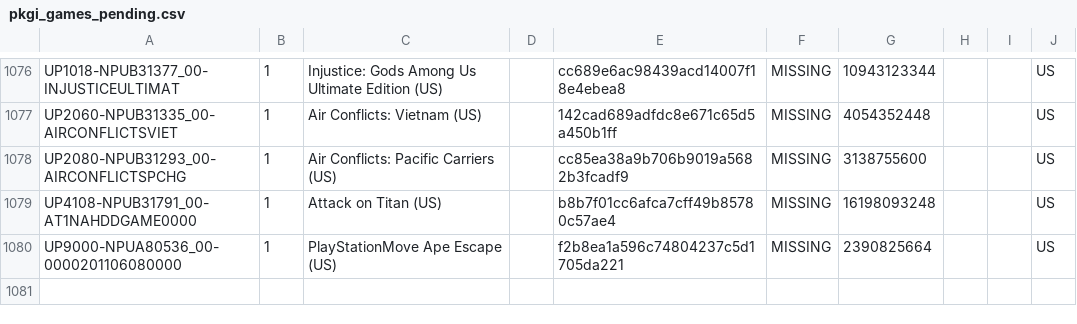
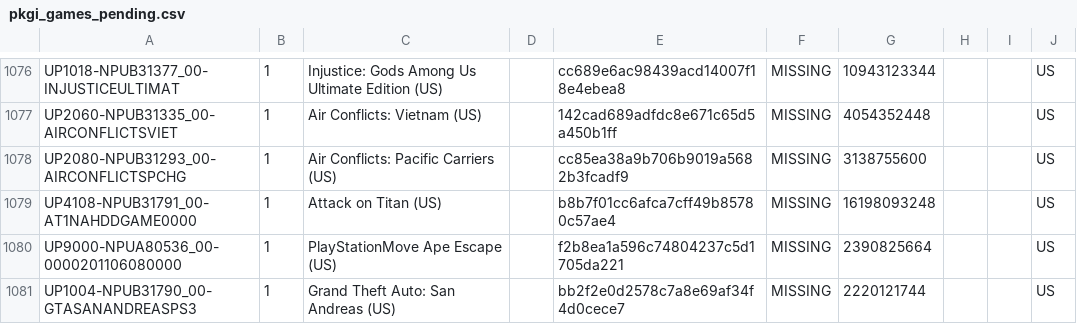
Before and after one commit to jy95/pkgi-ps3-nopaystation, a CSV file: output/pkgi_games_pending.csv, drawn as a sheet; only a part is shown, gaps mark what is left out; the diff names each change by its address in the sheet, - before the commit and + after, or states it on an @@ line.

```diff
--- a/output/pkgi_games_pending.csv
+++ b/output/pkgi_games_pending.csv
+row 1081: UP1004-NPUB31790_00-GTASANANDREASPS3 | 1 | Grand Theft Auto: San Andreas (US) |  | bb2f2e0d2578c7a8e69af34f4d0cece7 | MISSING | 2220121744 |  |  | US
```
Also changed, not shown: input/pending_PS3_GAMES.tsv, 1 other file.
